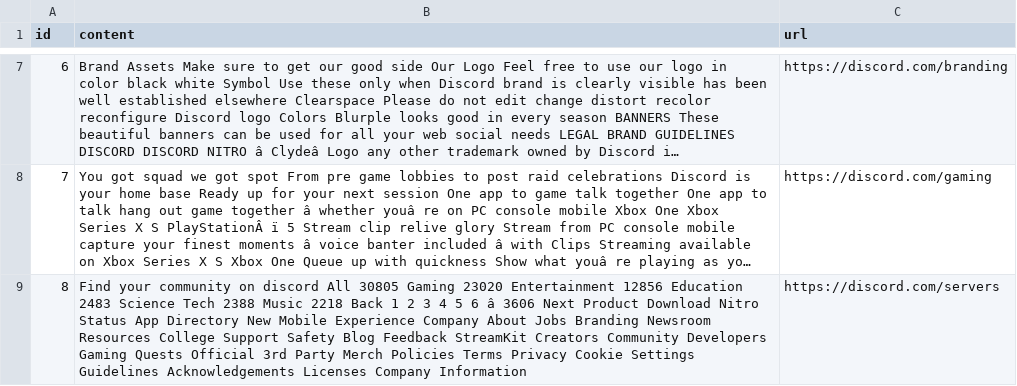
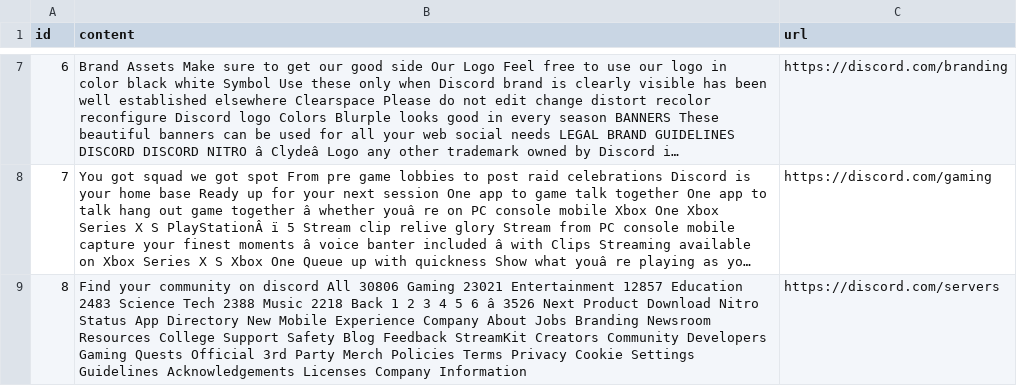
Before and after one commit to LeonG19/CS4311_TRACE_Epsilon_Spring2025, a CSV file: backend/csv_uploads/web_text.csv, drawn as a sheet; only a part is shown, gaps mark what is left out; long unchanged cells end in …; the diff names each change by its address in the sheet, - before the commit and + after, or states it on an @@ line.

```diff
--- a/backend/csv_uploads/web_text.csv
+++ b/backend/csv_uploads/web_text.csv
-B9 (content): …discord All 30805 Gaming 23020 Entertainment 12856 Education 2483 Science Tech 2388 Music 2218 Back 1 2 3 4 5 6 â 3606 Next Product…
+B9 (content): …discord All 30806 Gaming 23021 Entertainment 12857 Education 2483 Science Tech 2388 Music 2218 Back 1 2 3 4 5 6 â 3526 Next Product…
```
Also changed, not shown: 7 other files.
